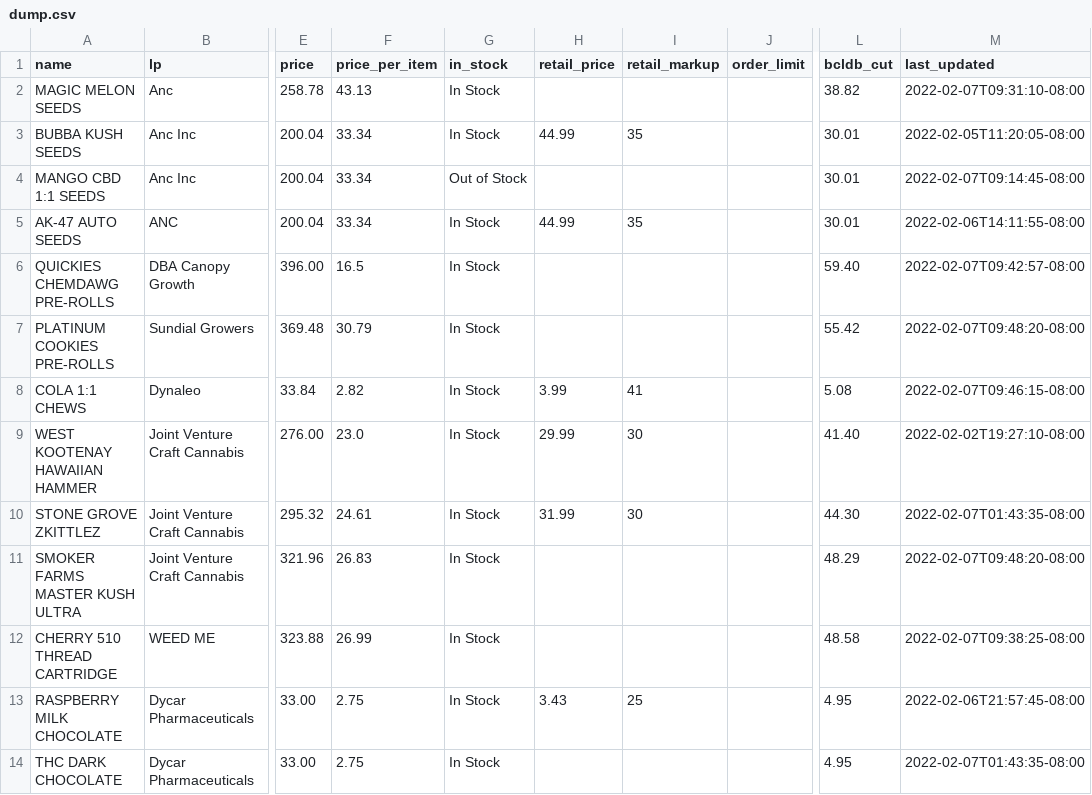
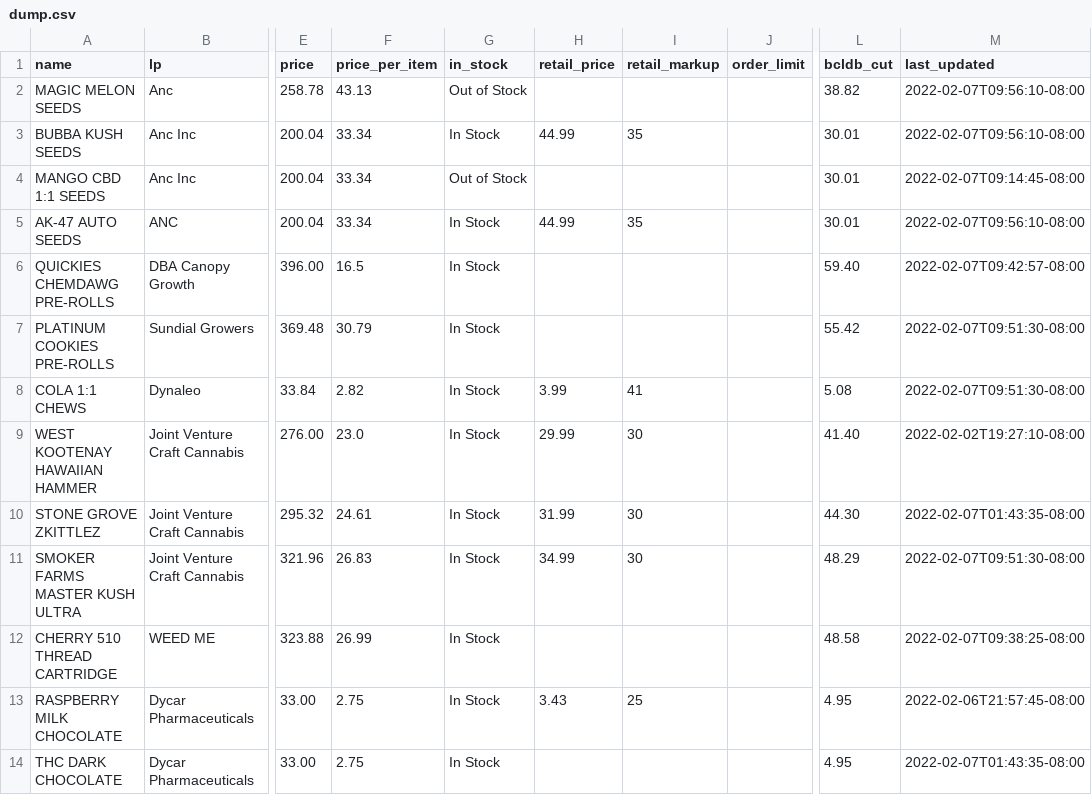
Before and after one commit to sasquatch-jr/bcldb_wholesale_cannabis_price_list, a CSV file: dump.csv, drawn as a sheet; only a part is shown, gaps mark what is left out; the diff covers the shown part only; the diff names each change by its address in the sheet, - before the commit and + after, or states it on an @@ line.

```diff
--- a/dump.csv
+++ b/dump.csv
-G2 (in_stock): In Stock
+G2 (in_stock): Out of Stock
-M2 (last_updated): 2022-02-07T09:31:10-08:00
+M2 (last_updated): 2022-02-07T09:56:10-08:00
-M3 (last_updated): 2022-02-05T11:20:05-08:00
+M3 (last_updated): 2022-02-07T09:56:10-08:00
-M5 (last_updated): 2022-02-06T14:11:55-08:00
+M5 (last_updated): 2022-02-07T09:56:10-08:00
-M7 (last_updated): 2022-02-07T09:48:20-08:00
+M7 (last_updated): 2022-02-07T09:51:30-08:00
-M8 (last_updated): 2022-02-07T09:46:15-08:00
+M8 (last_updated): 2022-02-07T09:51:30-08:00
-H11 (retail_price): (empty)
+H11 (retail_price): 34.99
-I11 (retail_markup): (empty)
+I11 (retail_markup): 30
-M11 (last_updated): 2022-02-07T09:48:20-08:00
+M11 (last_updated): 2022-02-07T09:51:30-08:00
```
Also changed, not shown: 41 edited cells elsewhere in this file, 1 other file.
